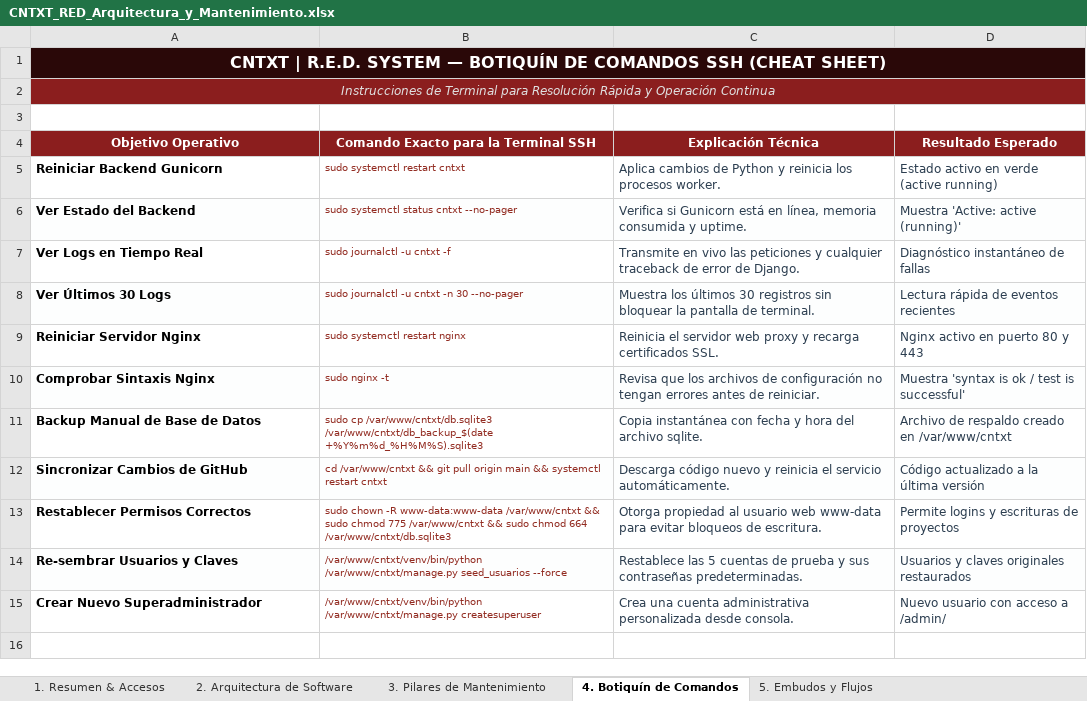
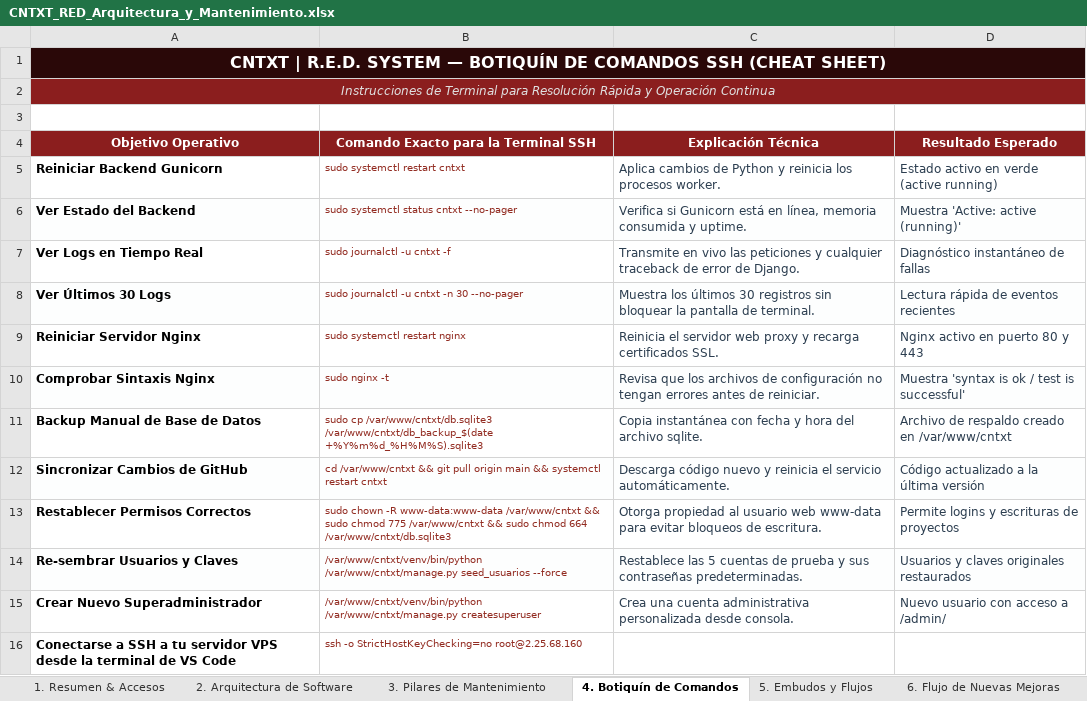
Before and after one commit to cont3xto-ceoscl/cntxt-red, an Excel workbook: CNTXT_RED_Arquitectura_y_Mantenimiento.xlsx, sheet 4. Botiquín de Comandos, drawn as a sheet; values as stored, in another font and other column widths than the file's, no borders; the diff names each change by its address in the sheet, - before the commit and + after, or states it on an @@ line.

```diff
--- a/CNTXT_RED_Arquitectura_y_Mantenimiento.xlsx (sheet 4. Botiquín de Comandos)
+++ b/CNTXT_RED_Arquitectura_y_Mantenimiento.xlsx (sheet 4. Botiquín de Comandos)
+sheet tab: 6. Flujo de Nuevas Mejoras
+row 16: Conectarse a SSH a tu servidor VPS desde la terminal de VS Code | ssh -o StrictHostKeyChecking=no root@2.25.68.160
```
Also changed, not shown: 6 other files.
